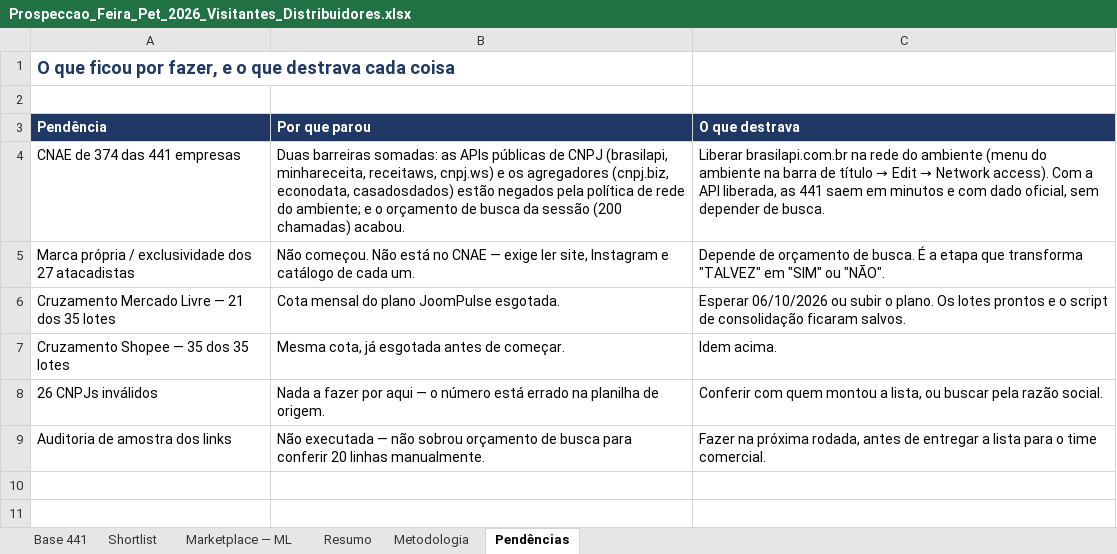
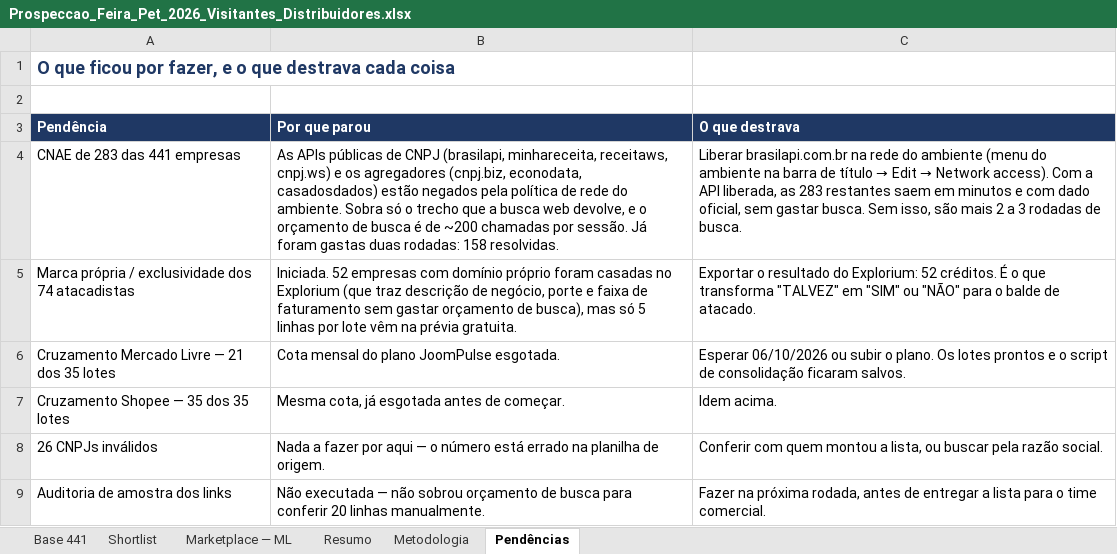
Before and after one commit to bkerber018/claude, an Excel workbook: Prospeccao_Feira_Pet_2026_Visitantes_Distribuidores.xlsx, sheet Pendências, drawn as a sheet; values as stored, in another font and other column widths than the file's, no borders; removed rows and columns are numbered as before the commit, all else as after; the diff names each change by its address in the sheet, - before the commit and + after, or states it on an @@ line.

```diff
--- a/Prospeccao_Feira_Pet_2026_Visitantes_Distribuidores.xlsx (sheet Pendências)
+++ b/Prospeccao_Feira_Pet_2026_Visitantes_Distribuidores.xlsx (sheet Pendências)
-A4 (Pendência): CNAE de 374 das 441 empresas
+A4 (Pendência): CNAE de 283 das 441 empresas
-B4 (Por que parou): Duas barreiras somadas: as APIs públicas de CNPJ (brasilapi, minhareceita, receitaws, cnpj.ws) e os agregadores (cnpj.biz, econodata, casadosdados) estão negados pela política de rede do ambiente; e o orçamento de busca da sessão (200 chamadas) acabou.
+B4 (Por que parou): As APIs públicas de CNPJ (brasilapi, minhareceita, receitaws, cnpj.ws) e os agregadores (cnpj.biz, econodata, casadosdados) estão negados pela política de rede do ambiente. Sobra só o trecho que a busca web devolve, e o orçamento de busca é de ~200 chamadas por sessão. Já foram gastas duas rodadas: 158 resolvidas.
-C4 (O que destrava): …liberada, as 441 saem em minutos e com dado oficial, sem depender de busca.
+C4 (O que destrava): …liberada, as 283 restantes saem em minutos e com dado oficial, sem gastar busca. Sem isso, são mais 2 a 3 rodadas de busca.
-row 5: Marca própria / exclusividade dos 27 atacadistas | Não começou. Não está no CNAE — exige ler site, Instagram e catálogo de cada um. | Depende de orçamento de busca. É a etapa que transforma "TALVEZ" em "SIM" ou "NÃO".
+row 5: Marca própria / exclusividade dos 74 atacadistas | Iniciada. 52 empresas com domínio próprio foram casadas no Explorium (que traz descrição de negócio, porte e faixa de faturamento sem gastar orçamento de busca), mas só 5 linhas por lote vêm na prévia gratuita. | Exportar o resultado do Explorium: 52 créditos. É o que transforma "TALVEZ" em "SIM" ou "NÃO" para o balde de atacado.
```
Also changed, not shown: sheet Shortlist, sheet Base 441, sheet Resumo.
